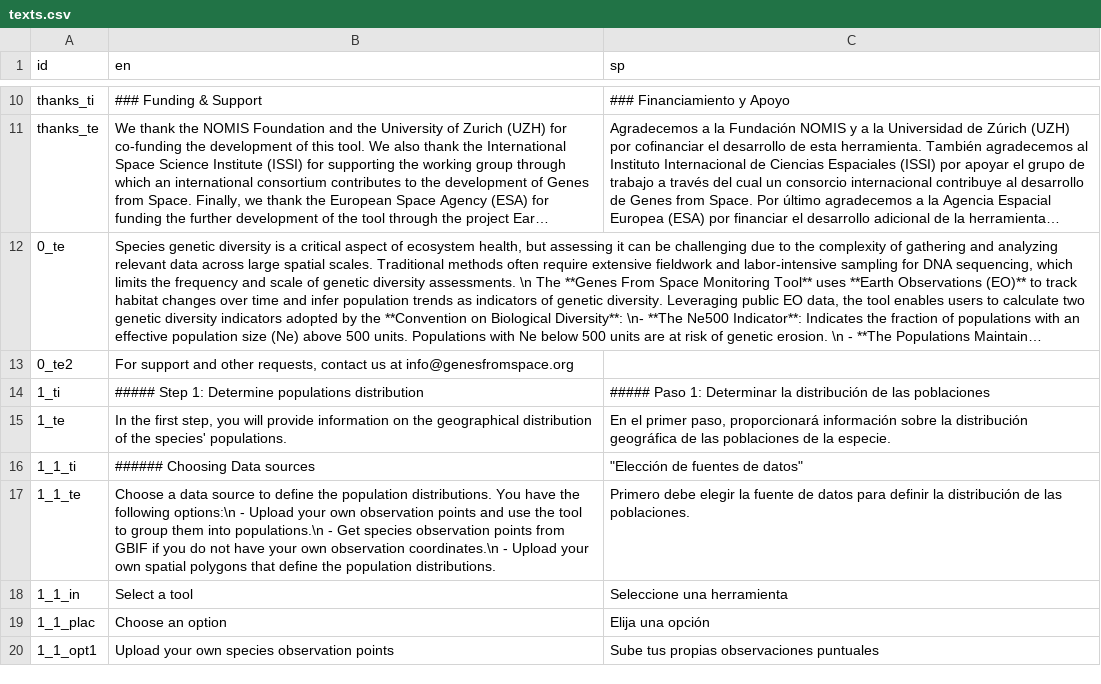
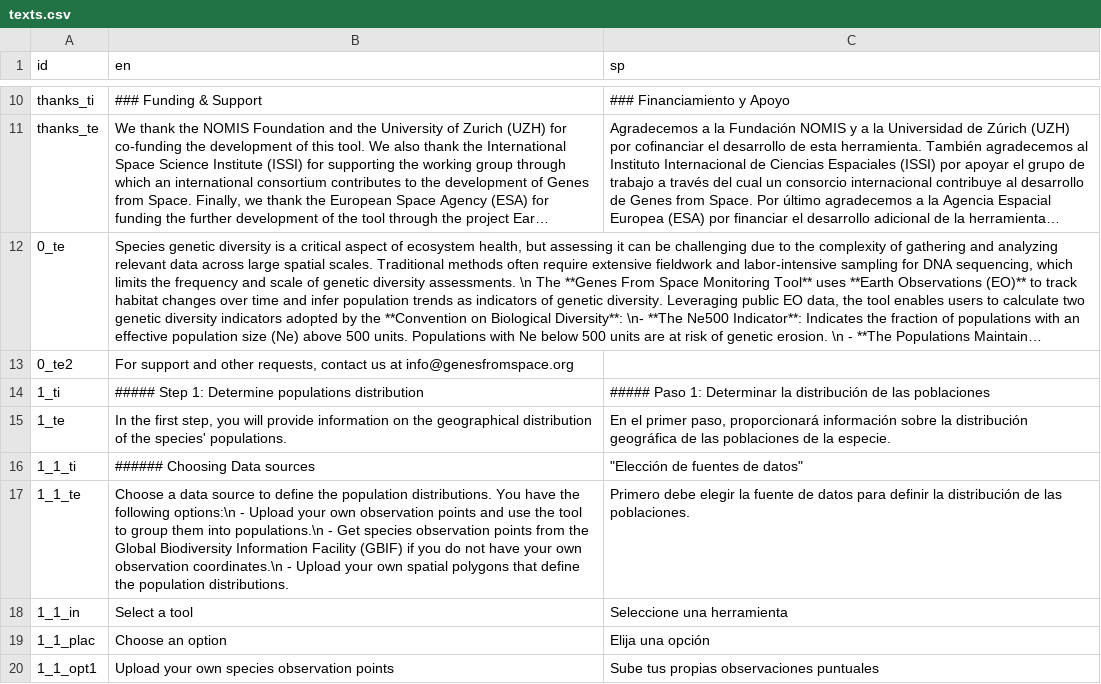
Before and after one commit to simonrabenmeister/Genes_from_Space_interface, a CSV file: texts.csv, drawn as a sheet; only a part is shown, gaps mark what is left out; long unchanged cells end in …; the diff names each change by its address in the sheet, - before the commit and + after, or states it on an @@ line.

Commit message:
Update demo tool text and logo

```diff
--- a/texts.csv
+++ b/texts.csv
-B17 (en): …points from GBIF if you…
+B17 (en): …points from the Global Biodiversity Information Facility (GBIF) if you…
```
Also changed, not shown: 3 other files.
